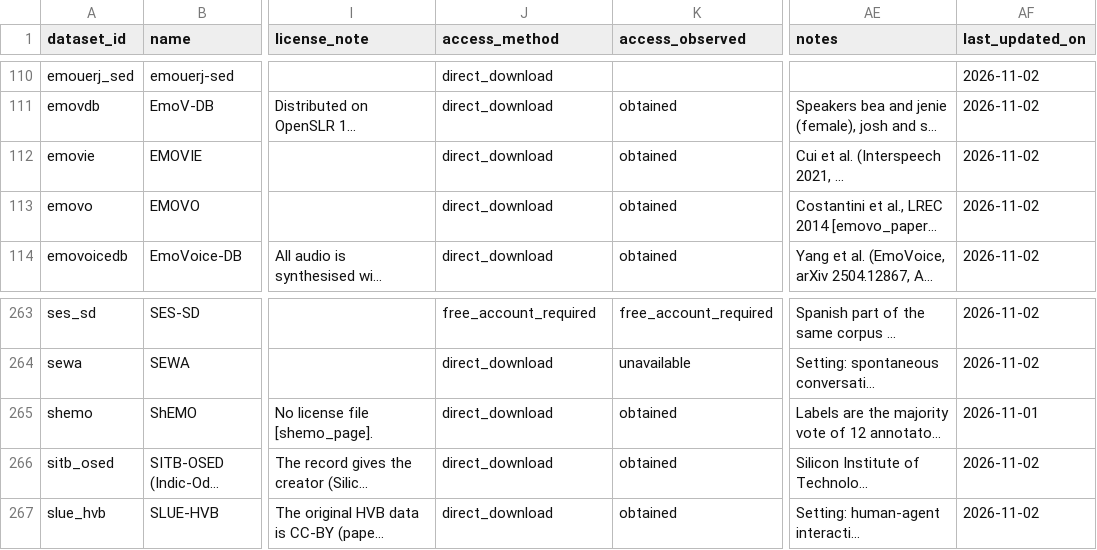
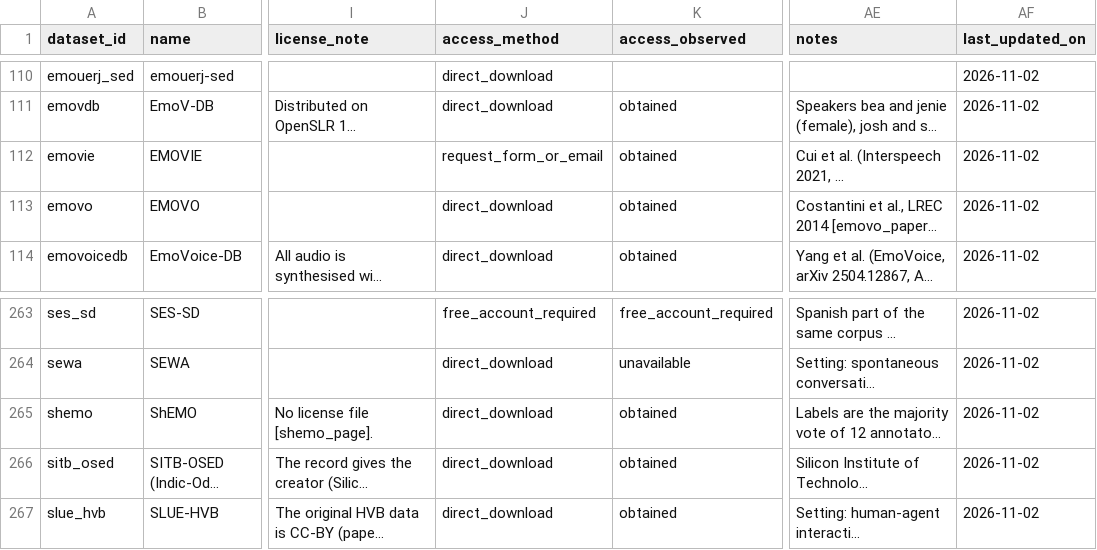
Before and after one commit to itoten/ser_dataset_db, a CSV file: data/datasets.csv, drawn as a sheet; only a part is shown, gaps mark what is left out; long unchanged cells end in …; the diff names each change by its address in the sheet, - before the commit and + after, or states it on an @@ line.

```diff
--- a/data/datasets.csv
+++ b/data/datasets.csv
-J112 (access_method): direct_download
+J112 (access_method): request_form_or_email
-AF265 (last_updated_on): 2026-11-01
+AF265 (last_updated_on): 2026-11-02
```
Also changed, not shown: data/evidence.csv, views/datasets_wide.csv.
